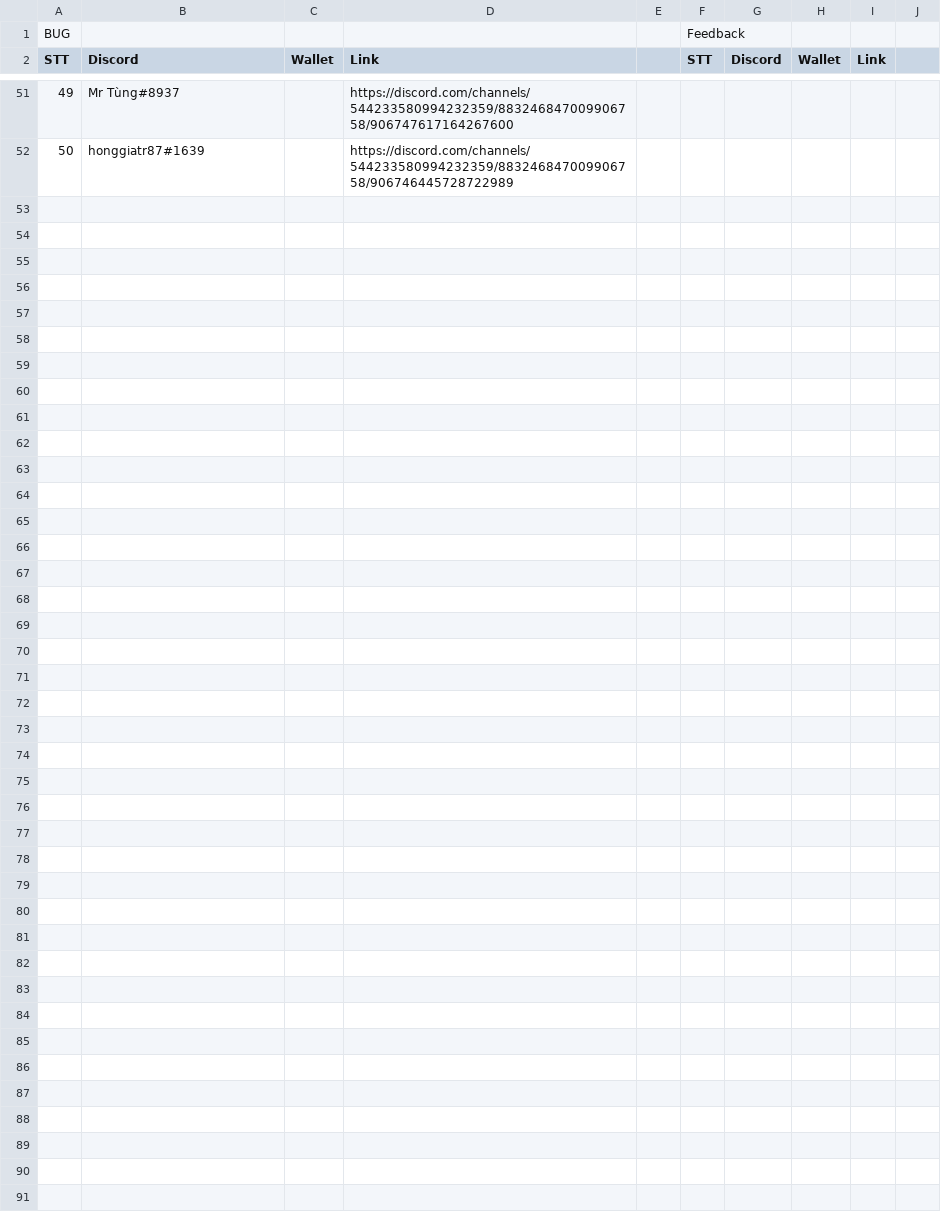
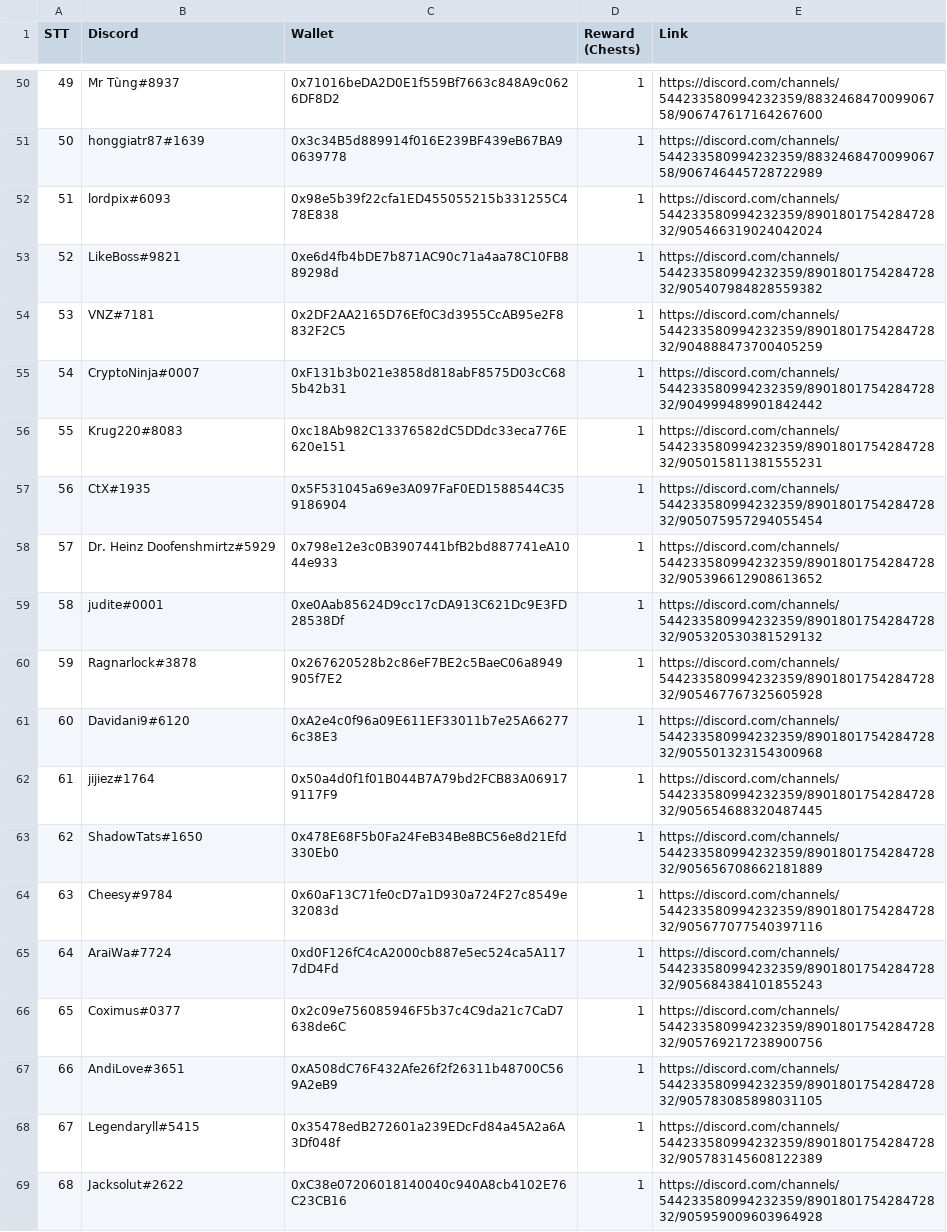
Before and after one commit to HeroesEmpires/Airdrop, a CSV file: feedback:bug-CommunityTestner.csv, drawn as a sheet; only a part is shown, gaps mark what is left out; removed rows and columns are numbered as before the commit, all else as after; the diff covers the shown part only; the diff names each change by its address in the sheet, - before the commit and + after, or states it on an @@ line.

```diff
--- a/feedback:bug-CommunityTestner.csv
+++ b/feedback:bug-CommunityTestner.csv
-column C (Wallet), empty
+column C (Wallet), rows 50-51: 0x71016beDA2D0E1f559Bf7663c848A9c0626DF8D2 | 0x3c34B5d889914f016E239BF439eB67BA90639778
+column D (Reward (Chests)), rows 50-51: 1 | 1
-column E, empty
-column F (STT), empty
-column G (Discord), empty
-column H (Wallet), empty
-column I (Link), empty
-column J, empty
-row 1: BUG |  |  |  |  | Feedback
+row 52: 51 | lordpix#6093 | 0x98e5b39f22cfa1ED455055215b331255C478E838 | 1 | https://discord.com/channels/544233580994232359/890180175428472832/905466319024042024
+row 53: 52 | LikeBoss#9821 | 0xe6d4fb4bDE7b871AC90c71a4aa78C10FB889298d | 1 | https://discord.com/channels/544233580994232359/890180175428472832/905407984828559382
+row 54: 53 | VNZ#7181 | 0x2DF2AA2165D76Ef0C3d3955CcAB95e2F8832F2C5 | 1 | https://discord.com/channels/544233580994232359/890180175428472832/904888473700405259
+row 55: 54 | CryptoNinja#0007 | 0xF131b3b021e3858d818abF8575D03cC685b42b31 | 1 | https://discord.com/channels/544233580994232359/890180175428472832/904999489901842442
+row 56: 55 | Krug220#8083 | 0xc18Ab982C13376582dC5DDdc33eca776E620e151 | 1 | https://discord.com/channels/544233580994232359/890180175428472832/905015811381555231
+row 57: 56 | CtX#1935 | 0x5F531045a69e3A097FaF0ED1588544C359186904 | 1 | https://discord.com/channels/544233580994232359/890180175428472832/905075957294055454
+row 58: 57 | Dr. Heinz Doofenshmirtz#5929 | 0x798e12e3c0B3907441bfB2bd887741eA1044e933 | 1 | https://discord.com/channels/544233580994232359/890180175428472832/905396612908613652
+row 59: 58 | judite#0001 | 0xe0Aab85624D9cc17cDA913C621Dc9E3FD28538Df | 1 | https://discord.com/channels/544233580994232359/890180175428472832/905320530381529132
+row 60: 59 | Ragnarlock#3878 | 0x267620528b2c86eF7BE2c5BaeC06a8949905f7E2 | 1 | https://discord.com/channels/544233580994232359/890180175428472832/905467767325605928
+row 61: 60 | Davidani9#6120 | 0xA2e4c0f96a09E611EF33011b7e25A662776c38E3 | 1 | https://discord.com/channels/544233580994232359/890180175428472832/905501323154300968
+row 62: 61 | jijiez#1764 | 0x50a4d0f1f01B044B7A79bd2FCB83A069179117F9 | 1 | https://discord.com/channels/544233580994232359/890180175428472832/905654688320487445
+row 63: 62 | ShadowTats#1650 | 0x478E68F5b0Fa24FeB34Be8BC56e8d21Efd330Eb0 | 1 | https://discord.com/channels/544233580994232359/890180175428472832/905656708662181889
+row 64: 63 | Cheesy#9784 | 0x60aF13C71fe0cD7a1D930a724F27c8549e32083d | 1 | https://discord.com/channels/544233580994232359/890180175428472832/905677077540397116
+row 65: 64 | AraiWa#7724 | 0xd0F126fC4cA2000cb887e5ec524ca5A1177dD4Fd | 1 | https://discord.com/channels/544233580994232359/890180175428472832/905684384101855243
+row 66: 65 | Coximus#0377 | 0x2c09e756085946F5b37c4C9da21c7CaD7638de6C | 1 | https://discord.com/channels/544233580994232359/890180175428472832/905769217238900756
+row 67: 66 | AndiLove#3651 | 0xA508dC76F432Afe26f2f26311b48700C569A2eB9 | 1 | https://discord.com/channels/544233580994232359/890180175428472832/905783085898031105
+row 68: 67 | Legendaryll#5415 | 0x35478edB272601a239EDcFd84a45A2a6A3Df048f | 1 | https://discord.com/channels/544233580994232359/890180175428472832/905783145608122389
+row 69: 68 | Jacksolut#2622 | 0xC38e07206018140040c940A8cb4102E76C23CB16 | 1 | https://discord.com/channels/544233580994232359/890180175428472832/905959009603964928
```
Also changed, not shown: 9 added rows elsewhere in this file, 50TopRef-Testnet-Community.csv, ContentContest-CommunityTester.csv.
